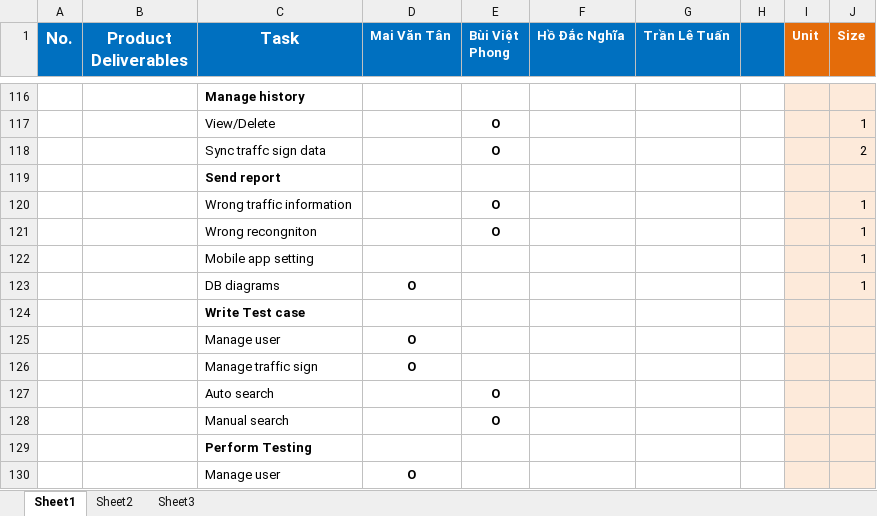
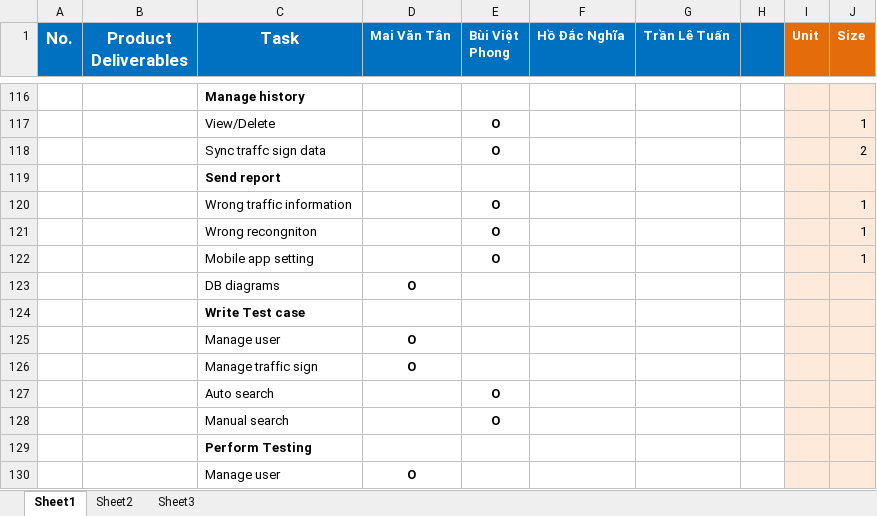
Before and after one commit to maitan10000/traffic-sign-detection-and-recognition, an Excel workbook: Other/Tmp/Tasksheet Final.xlsx, sheet Sheet1, drawn as a sheet; only a part is shown, gaps mark what is left out; values as stored, in another font and other column widths than the file's, no borders; the diff names each change by its address in the sheet, - before the commit and + after, or states it on an @@ line.

```diff
--- a/Other/Tmp/Tasksheet Final.xlsx (sheet Sheet1)
+++ b/Other/Tmp/Tasksheet Final.xlsx (sheet Sheet1)
-E122 (Bùi Việt Phong): (empty)
+E122 (Bùi Việt Phong): O
-J123 (Size): 1
+J123 (Size): (empty)
```
Also changed, not shown: 5 other files.
